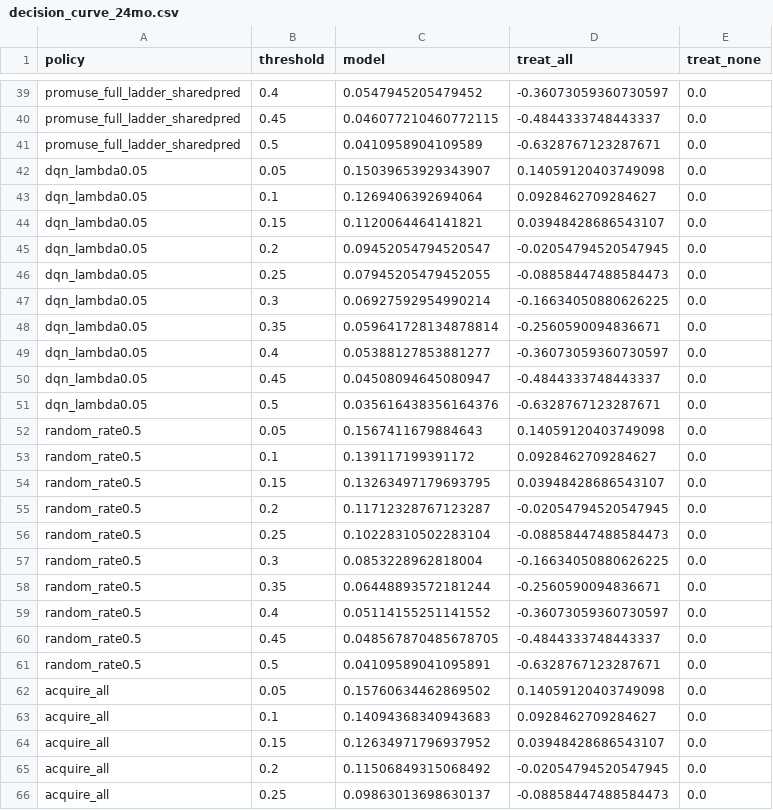
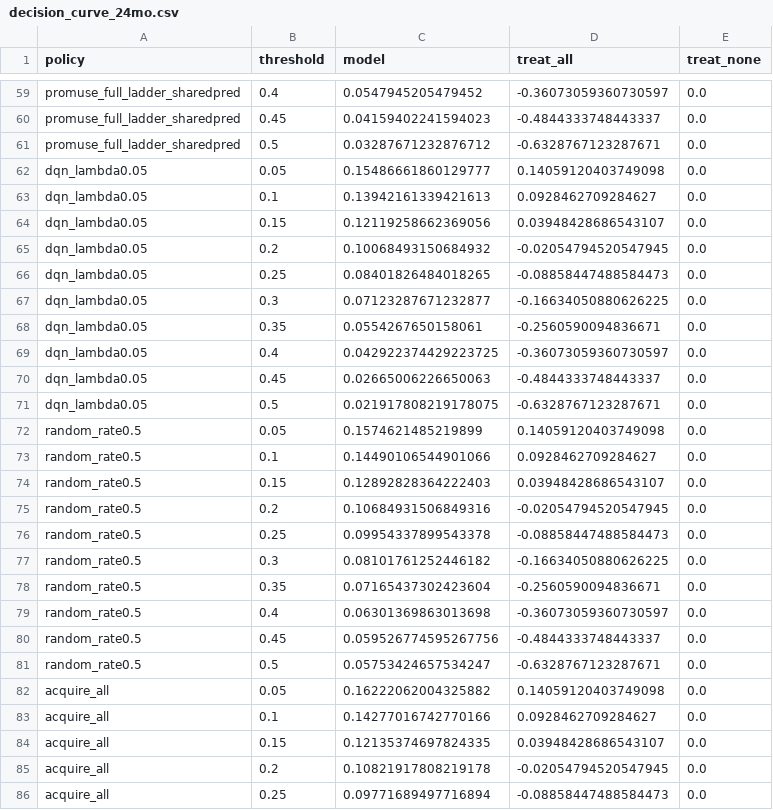
Before and after one commit to rishijayanath24-cpu/adni_project, a CSV file: paper/tables/decision_curve_24mo.csv, drawn as a sheet; only a part is shown, gaps mark what is left out; addresses are those after the commit; the diff covers the shown part only; the diff names each change by its address in the sheet, - before the commit and + after, or states it on an @@ line.

```diff
--- a/paper/tables/decision_curve_24mo.csv
+++ b/paper/tables/decision_curve_24mo.csv
-C60 (model): 0.046077210460772115
+C60 (model): 0.04159402241594023
-C61 (model): 0.0410958904109589
+C61 (model): 0.03287671232876712
-C62 (model): 0.15039653929343907
+C62 (model): 0.15486661860129777
-C63 (model): 0.1269406392694064
+C63 (model): 0.13942161339421613
-C64 (model): 0.1120064464141821
+C64 (model): 0.12119258662369056
-C65 (model): 0.09452054794520547
+C65 (model): 0.10068493150684932
-C66 (model): 0.07945205479452055
+C66 (model): 0.08401826484018265
-C67 (model): 0.06927592954990214
+C67 (model): 0.07123287671232877
-C68 (model): 0.059641728134878814
+C68 (model): 0.0554267650158061
-C69 (model): 0.05388127853881277
+C69 (model): 0.042922374429223725
-C70 (model): 0.04508094645080947
+C70 (model): 0.02665006226650063
-C71 (model): 0.035616438356164376
+C71 (model): 0.021917808219178075
-C72 (model): 0.1567411679884643
+C72 (model): 0.1574621485219899
-C73 (model): 0.139117199391172
+C73 (model): 0.14490106544901066
-C74 (model): 0.13263497179693795
+C74 (model): 0.12892828364222403
-C75 (model): 0.11712328767123287
+C75 (model): 0.10684931506849316
-C76 (model): 0.10228310502283104
+C76 (model): 0.09954337899543378
-C77 (model): 0.0853228962818004
+C77 (model): 0.08101761252446182
-C78 (model): 0.06448893572181244
+C78 (model): 0.07165437302423604
-C79 (model): 0.05114155251141552
+C79 (model): 0.06301369863013698
-C80 (model): 0.048567870485678705
+C80 (model): 0.059526774595267756
-C81 (model): 0.04109589041095891
+C81 (model): 0.05753424657534247
-C82 (model): 0.15760634462869502
+C82 (model): 0.16222062004325882
-C83 (model): 0.14094368340943683
+C83 (model): 0.14277016742770166
-C84 (model): 0.12634971796937952
+C84 (model): 0.12135374697824335
-C85 (model): 0.11506849315068492
+C85 (model): 0.10821917808219178
-C86 (model): 0.09863013698630137
+C86 (model): 0.09771689497716894
```
Also changed, not shown: 20 added rows and 32 edited cells elsewhere in this file, paper/tables/calibration_bins_24mo.csv, paper/tables/policy_benchmark_12mo.csv, 20 other files.
